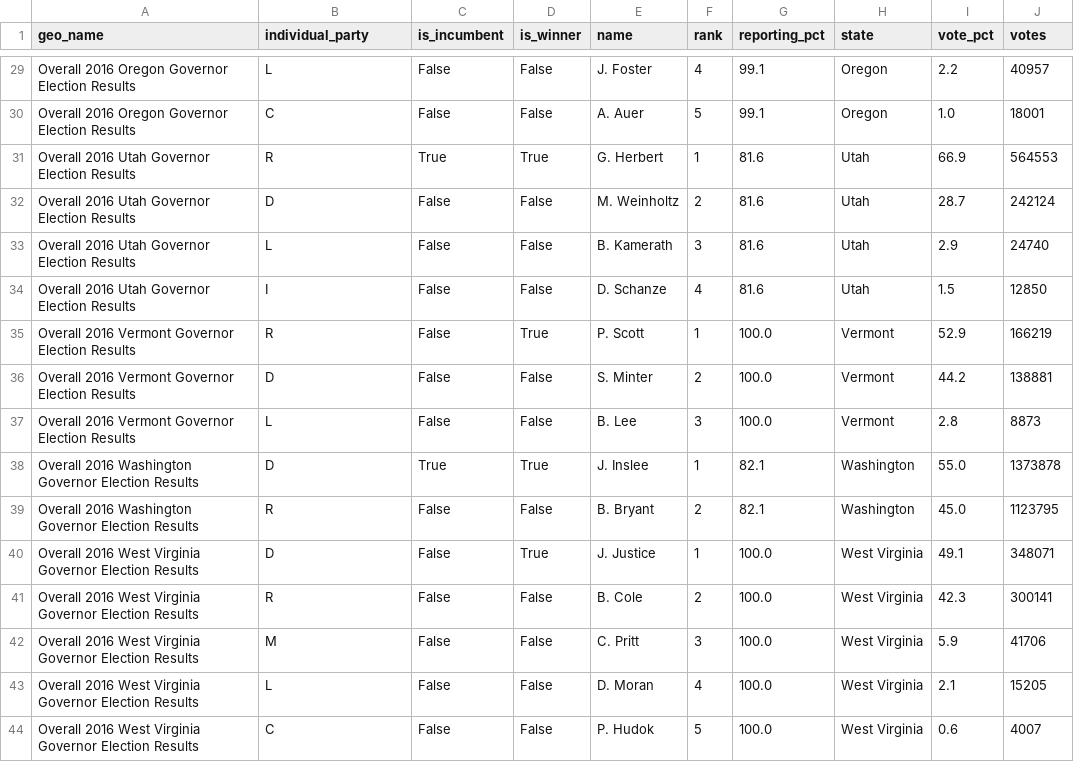
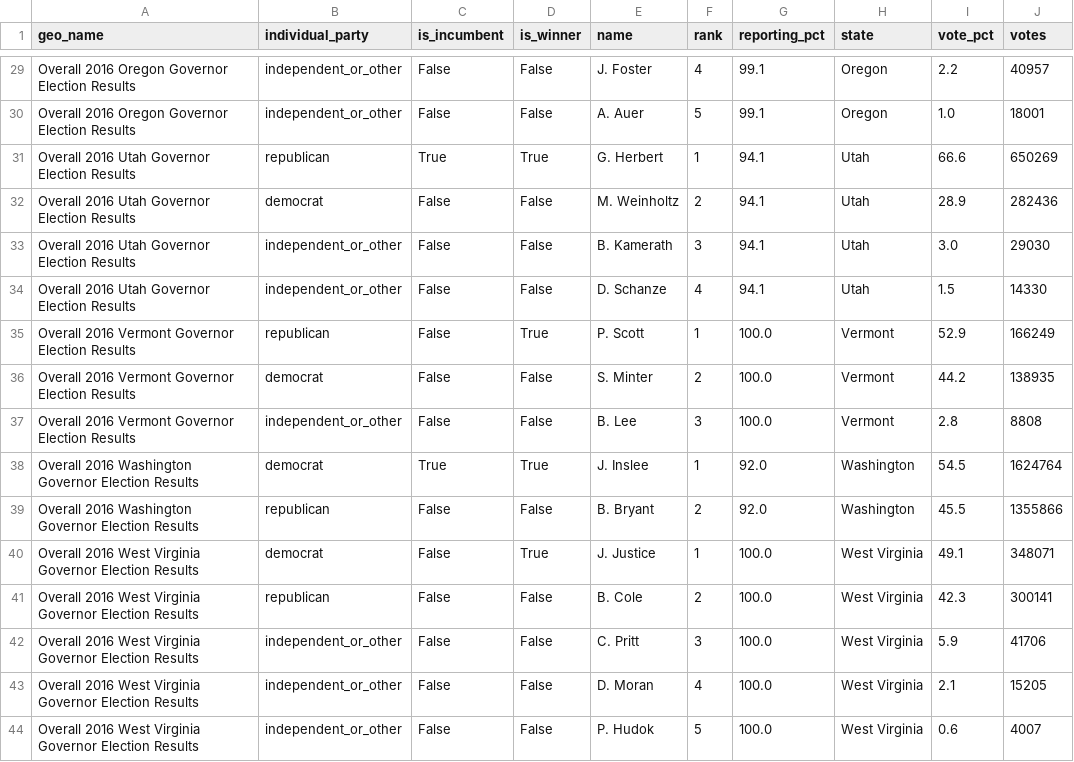
Before and after one commit to kwb1225/info201Group, a CSV file: data/governor_general_election_2016.csv, drawn as a sheet; only a part is shown, gaps mark what is left out; the diff covers the shown part only; the diff names each change by its address in the sheet, - before the commit and + after, or states it on an @@ line.

```diff
--- a/data/governor_general_election_2016.csv
+++ b/data/governor_general_election_2016.csv
-B29 (individual_party): L
+B29 (individual_party): independent_or_other
-B30 (individual_party): C
+B30 (individual_party): independent_or_other
-B31 (individual_party): R
+B31 (individual_party): republican
-G31:G34 (reporting_pct): 81.6
+G31:G34 (reporting_pct): 94.1
-I31 (vote_pct): 66.9
+I31 (vote_pct): 66.6
-J31 (votes): 564553
+J31 (votes): 650269
-B32 (individual_party): D
+B32 (individual_party): democrat
-I32 (vote_pct): 28.7
+I32 (vote_pct): 28.9
-J32 (votes): 242124
+J32 (votes): 282436
-B33 (individual_party): L
+B33 (individual_party): independent_or_other
-I33 (vote_pct): 2.9
+I33 (vote_pct): 3.0
-J33 (votes): 24740
+J33 (votes): 29030
-B34 (individual_party): I
+B34 (individual_party): independent_or_other
-J34 (votes): 12850
+J34 (votes): 14330
-B35 (individual_party): R
+B35 (individual_party): republican
-J35 (votes): 166219
+J35 (votes): 166249
-B36 (individual_party): D
+B36 (individual_party): democrat
-J36 (votes): 138881
+J36 (votes): 138935
-B37 (individual_party): L
+B37 (individual_party): independent_or_other
-J37 (votes): 8873
+J37 (votes): 8808
-B38 (individual_party): D
+B38 (individual_party): democrat
-G38:G39 (reporting_pct): 82.1
+G38:G39 (reporting_pct): 92.0
-I38 (vote_pct): 55.0
+I38 (vote_pct): 54.5
-J38 (votes): 1373878
+J38 (votes): 1624764
-B39 (individual_party): R
+B39 (individual_party): republican
-I39 (vote_pct): 45.0
+I39 (vote_pct): 45.5
-J39 (votes): 1123795
+J39 (votes): 1355866
-B40 (individual_party): D
+B40 (individual_party): democrat
-B41 (individual_party): R
+B41 (individual_party): republican
-B42 (individual_party): M
+B42 (individual_party): independent_or_other
-B43 (individual_party): L
+B43 (individual_party): independent_or_other
-B44 (individual_party): C
+B44 (individual_party): independent_or_other
```
Also changed, not shown: 27 edited cells elsewhere in this file, data/ballot_measures_2016.csv, data/governor_primaries_2016.csv, 17 other files.
